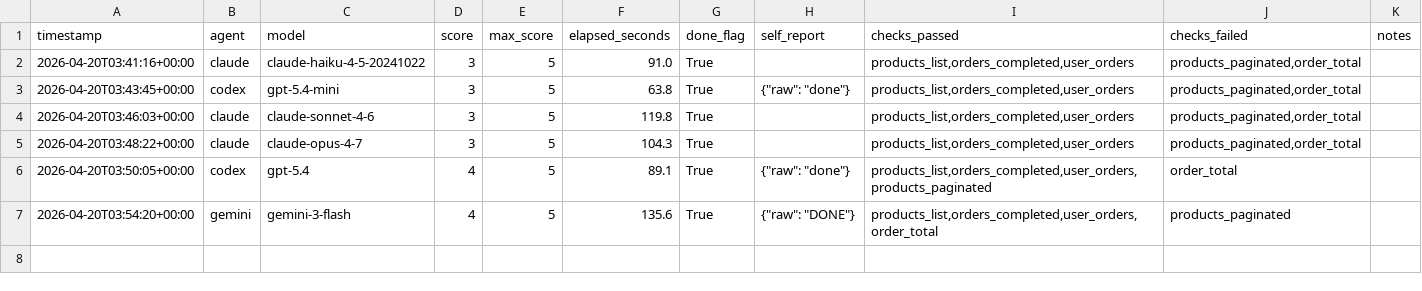
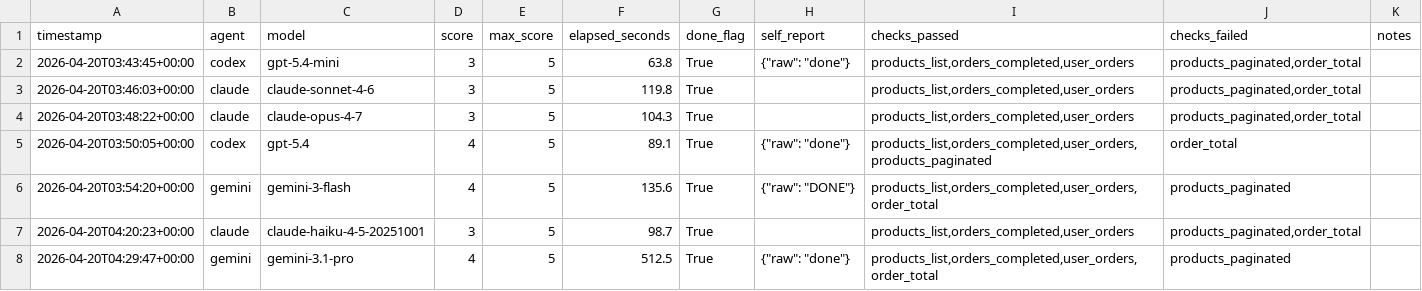
Before and after one commit to Magiscribe/Benchmarks, a CSV file: Tasks/Broken_API/leaderboard.csv, drawn as a sheet; removed rows and columns are numbered as before the commit, all else as after; the diff names each change by its address in the sheet, - before the commit and + after, or states it on an @@ line.

Commit message:
Add Broken_API task with harness, eval, and benchmark results
- New task: debug a FastAPI app with 5 intentional bugs (SQL joins, truncation, rounding)
- Harness with Docker-based sandbox and automated scoring
- Results: 8 models scored, best is 4/5 (gpt-5.4, gemini-3-flash, gemini-3.1-pro)
- No model achieved 5/5 on this task

```diff
--- a/Tasks/Broken_API/leaderboard.csv
+++ b/Tasks/Broken_API/leaderboard.csv
-row 2: 2026-04-20T03:41:16+00:00 | claude | claude-haiku-4-5-20241022 | 3 | 5 | 91.0 | True |  | products_list,orders_completed,user_orders | products_paginated,order_total
+row 7: 2026-04-20T04:20:23+00:00 | claude | claude-haiku-4-5-20251001 | 3 | 5 | 98.7 | True |  | products_list,orders_completed,user_orders | products_paginated,order_total
+row 8: 2026-04-20T04:29:47+00:00 | gemini | gemini-3.1-pro | 4 | 5 | 512.5 | True | {"raw": "done"} | products_list,orders_completed,user_orders,order_total | products_paginated
```
Also changed, not shown: 14 other files.
